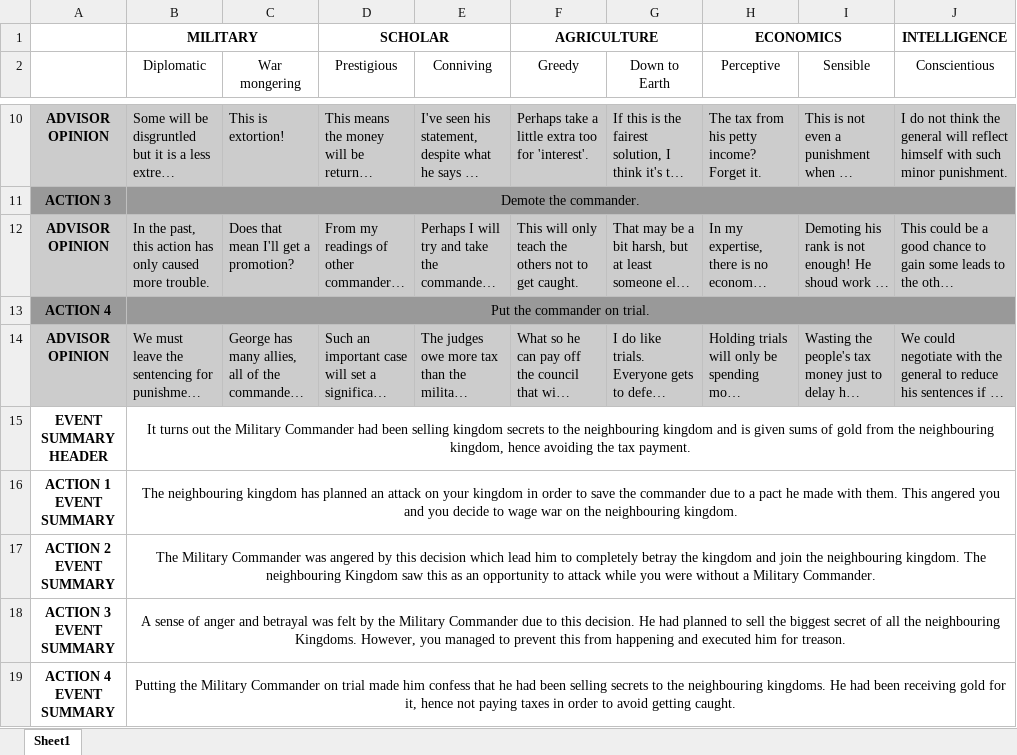
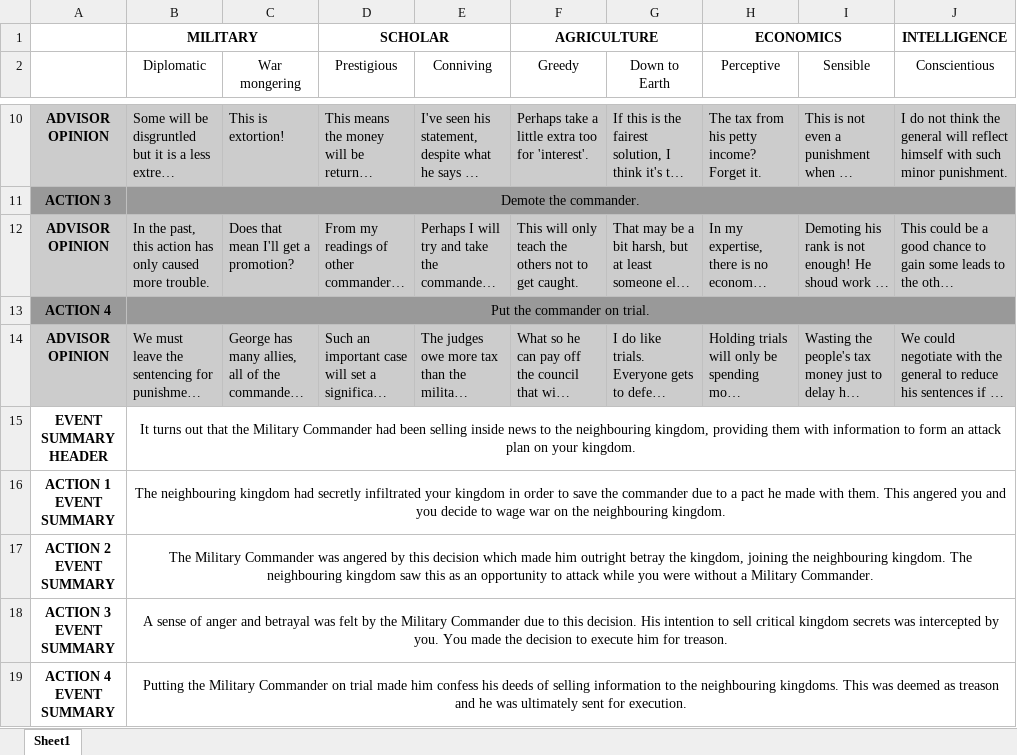
Before and after one commit to zebenman/DECO3801-Synergistics, an Excel workbook: Stories/TaxEvasion.xlsx, sheet Sheet1, drawn as a sheet; only a part is shown, gaps mark what is left out; long unchanged cells end in …; values as stored, in another font and other column widths than the file's, no borders; the diff names each change by its address in the sheet, - before the commit and + after, or states it on an @@ line.

```diff
--- a/Stories/TaxEvasion.xlsx (sheet Sheet1)
+++ b/Stories/TaxEvasion.xlsx (sheet Sheet1)
-B15 (Diplomatic): …turns out the Military Commander had been selling kingdom secrets to the neighbouring kingdom and is given sums of gold from the neighbouring kingdom, hence avoiding the tax payment.
+B15 (Diplomatic): …turns out that the Military Commander had been selling inside news to the neighbouring kingdom, providing them with information to form an attack plan on your kingdom.
-B16 (Diplomatic): …neighbouring kingdom has planned an attack on your kingdom…
+B16 (Diplomatic): …neighbouring kingdom had secretly infiltrated your kingdom…
-B17 (Diplomatic): …decision which lead him to completely betray the kingdom and join the neighbouring kingdom. The neighbouring Kingdom saw this…
+B17 (Diplomatic): …decision which made him outright betray the kingdom, joining the neighbouring kingdom. The neighbouring kingdom saw this…
-B18 (Diplomatic): …this decision. He had planned to sell the biggest secret of all the neighbouring Kingdoms. However, you managed to prevent this from happening and executed him for…
+B18 (Diplomatic): …this decision. His intention to sell critical kingdom secrets was intercepted by you. You made the decision to execute him for…
-B19 (Diplomatic): …him confess that he had been selling secrets to the neighbouring kingdoms. He had been receiving gold for it, hence not paying taxes in order to avoid getting caught.
+B19 (Diplomatic): …him confess his deeds of selling information to the neighbouring kingdoms. This was deemed as treason and he was ultimately sent for execution.
```
Also changed, not shown: Stories/MissingSheep.xlsx, Stories/Plague.xlsx, 3 other files.
